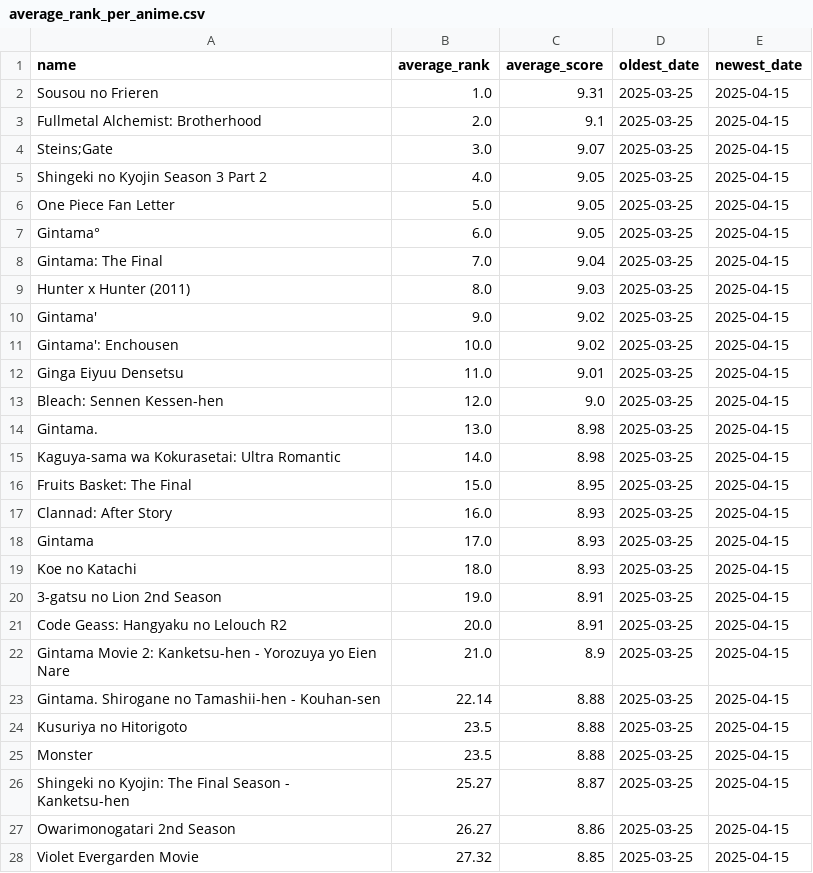
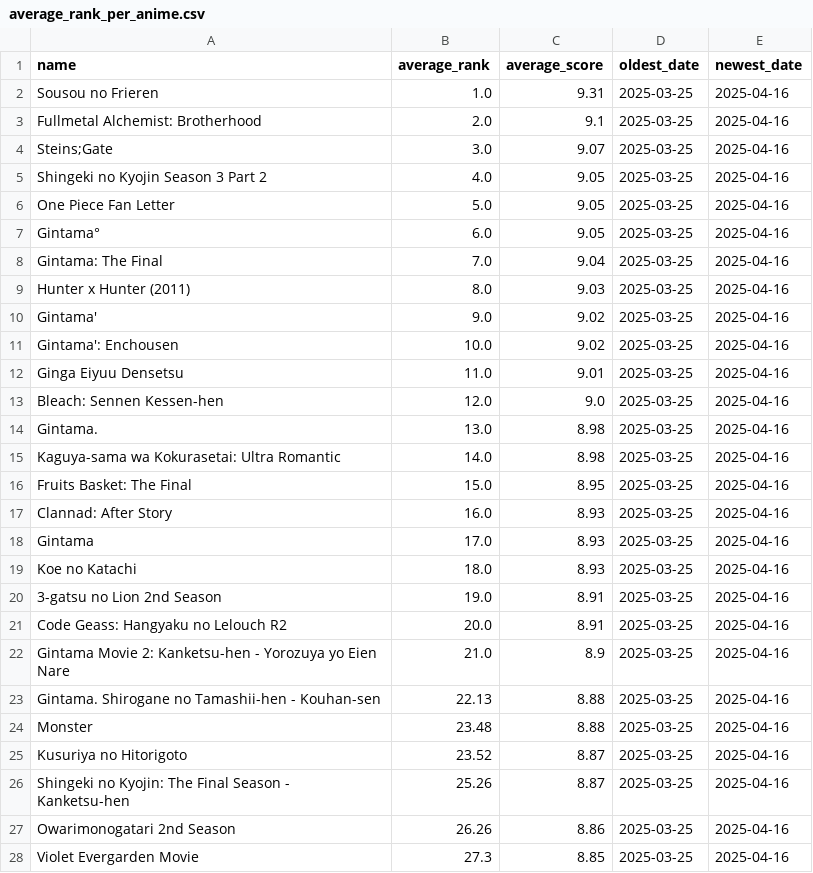
Before and after one commit to TheMateo-ywh/mal_scrapper, a CSV file: average_rank_per_anime.csv, drawn as a sheet; only a part is shown; the diff covers the shown part only.

```diff
--- a/average_rank_per_anime.csv
+++ b/average_rank_per_anime.csv
@@ -1,28 +1,28 @@
 name,average_rank,average_score,oldest_date,newest_date
-Sousou no Frieren,1.0,9.31,2025-03-25,2025-04-15
-Fullmetal Alchemist: Brotherhood,2.0,9.1,2025-03-25,2025-04-15
-Steins;Gate,3.0,9.07,2025-03-25,2025-04-15
-Shingeki no Kyojin Season 3 Part 2,4.0,9.05,2025-03-25,2025-04-15
-One Piece Fan Letter,5.0,9.05,2025-03-25,2025-04-15
-Gintama°,6.0,9.05,2025-03-25,2025-04-15
-Gintama: The Final,7.0,9.04,2025-03-25,2025-04-15
-Hunter x Hunter (2011),8.0,9.03,2025-03-25,2025-04-15
-Gintama',9.0,9.02,2025-03-25,2025-04-15
-Gintama': Enchousen,10.0,9.02,2025-03-25,2025-04-15
-Ginga Eiyuu Densetsu,11.0,9.01,2025-03-25,2025-04-15
-Bleach: Sennen Kessen-hen,12.0,9.0,2025-03-25,2025-04-15
-Gintama.,13.0,8.98,2025-03-25,2025-04-15
-Kaguya-sama wa Kokurasetai: Ultra Romantic,14.0,8.98,2025-03-25,2025-04-15
-Fruits Basket: The Final,15.0,8.95,2025-03-25,2025-04-15
-Clannad: After Story,16.0,8.93,2025-03-25,2025-04-15
-Gintama,17.0,8.93,2025-03-25,2025-04-15
-Koe no Katachi,18.0,8.93,2025-03-25,2025-04-15
-3-gatsu no Lion 2nd Season,19.0,8.91,2025-03-25,2025-04-15
-Code Geass: Hangyaku no Lelouch R2,20.0,8.91,2025-03-25,2025-04-15
-Gintama Movie 2: Kanketsu-hen - Yorozuya yo Eien Nare,21.0,8.9,2025-03-25,2025-04-15
-Gintama. Shirogane no Tamashii-hen - Kouhan-sen,22.14,8.88,2025-03-25,2025-04-15
-Kusuriya no Hitorigoto,23.5,8.88,2025-03-25,2025-04-15
-Monster,23.5,8.88,2025-03-25,2025-04-15
-Shingeki no Kyojin: The Final Season - Kanketsu-hen,25.27,8.87,2025-03-25,2025-04-15
-Owarimonogatari 2nd Season,26.27,8.86,2025-03-25,2025-04-15
-Violet Evergarden Movie,27.32,8.85,2025-03-25,2025-04-15
+Sousou no Frieren,1.0,9.31,2025-03-25,2025-04-16
+Fullmetal Alchemist: Brotherhood,2.0,9.1,2025-03-25,2025-04-16
+Steins;Gate,3.0,9.07,2025-03-25,2025-04-16
+Shingeki no Kyojin Season 3 Part 2,4.0,9.05,2025-03-25,2025-04-16
+One Piece Fan Letter,5.0,9.05,2025-03-25,2025-04-16
+Gintama°,6.0,9.05,2025-03-25,2025-04-16
+Gintama: The Final,7.0,9.04,2025-03-25,2025-04-16
+Hunter x Hunter (2011),8.0,9.03,2025-03-25,2025-04-16
+Gintama',9.0,9.02,2025-03-25,2025-04-16
+Gintama': Enchousen,10.0,9.02,2025-03-25,2025-04-16
+Ginga Eiyuu Densetsu,11.0,9.01,2025-03-25,2025-04-16
+Bleach: Sennen Kessen-hen,12.0,9.0,2025-03-25,2025-04-16
+Gintama.,13.0,8.98,2025-03-25,2025-04-16
+Kaguya-sama wa Kokurasetai: Ultra Romantic,14.0,8.98,2025-03-25,2025-04-16
+Fruits Basket: The Final,15.0,8.95,2025-03-25,2025-04-16
+Clannad: After Story,16.0,8.93,2025-03-25,2025-04-16
+Gintama,17.0,8.93,2025-03-25,2025-04-16
+Koe no Katachi,18.0,8.93,2025-03-25,2025-04-16
+3-gatsu no Lion 2nd Season,19.0,8.91,2025-03-25,2025-04-16
+Code Geass: Hangyaku no Lelouch R2,20.0,8.91,2025-03-25,2025-04-16
+Gintama Movie 2: Kanketsu-hen - Yorozuya yo Eien Nare,21.0,8.9,2025-03-25,2025-04-16
+Gintama. Shirogane no Tamashii-hen - Kouhan-sen,22.13,8.88,2025-03-25,2025-04-16
+Monster,23.48,8.88,2025-03-25,2025-04-16
+Kusuriya no Hitorigoto,23.52,8.87,2025-03-25,2025-04-16
+Shingeki no Kyojin: The Final Season - Kanketsu-hen,25.26,8.87,2025-03-25,2025-04-16
+Owarimonogatari 2nd Season,26.26,8.86,2025-03-25,2025-04-16
+Violet Evergarden Movie,27.3,8.85,2025-03-25,2025-04-16
```
Also changed, not shown: 2 added rows, 2 removed rows and 128 edited cells elsewhere in this file, 1 other file.
